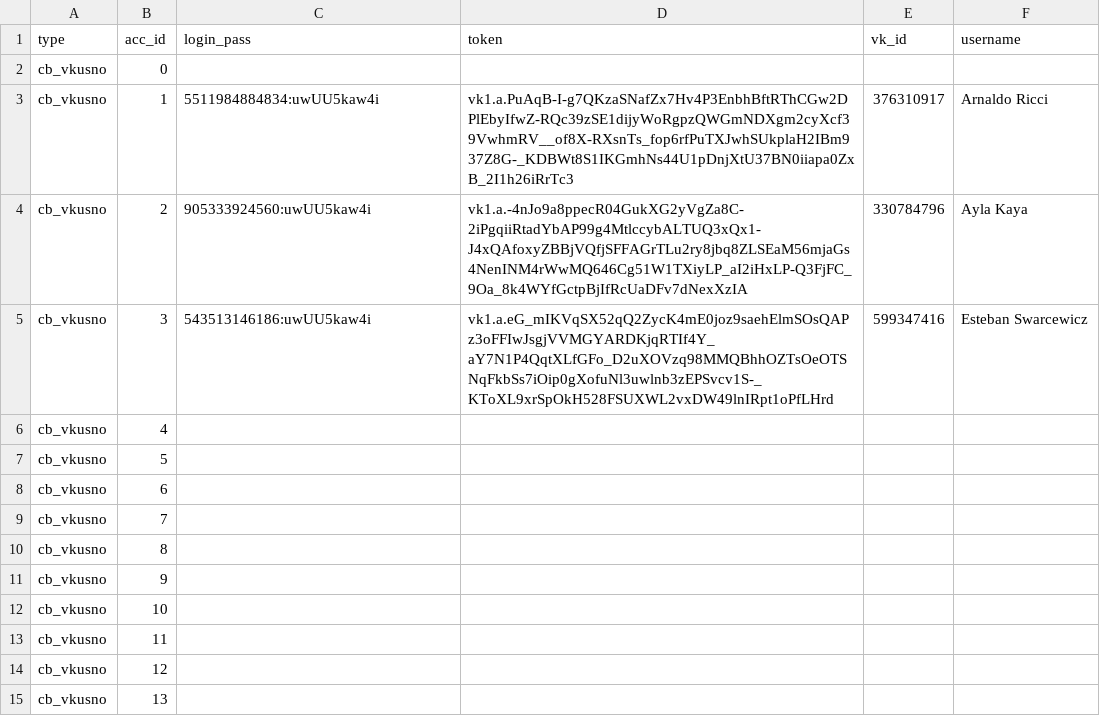
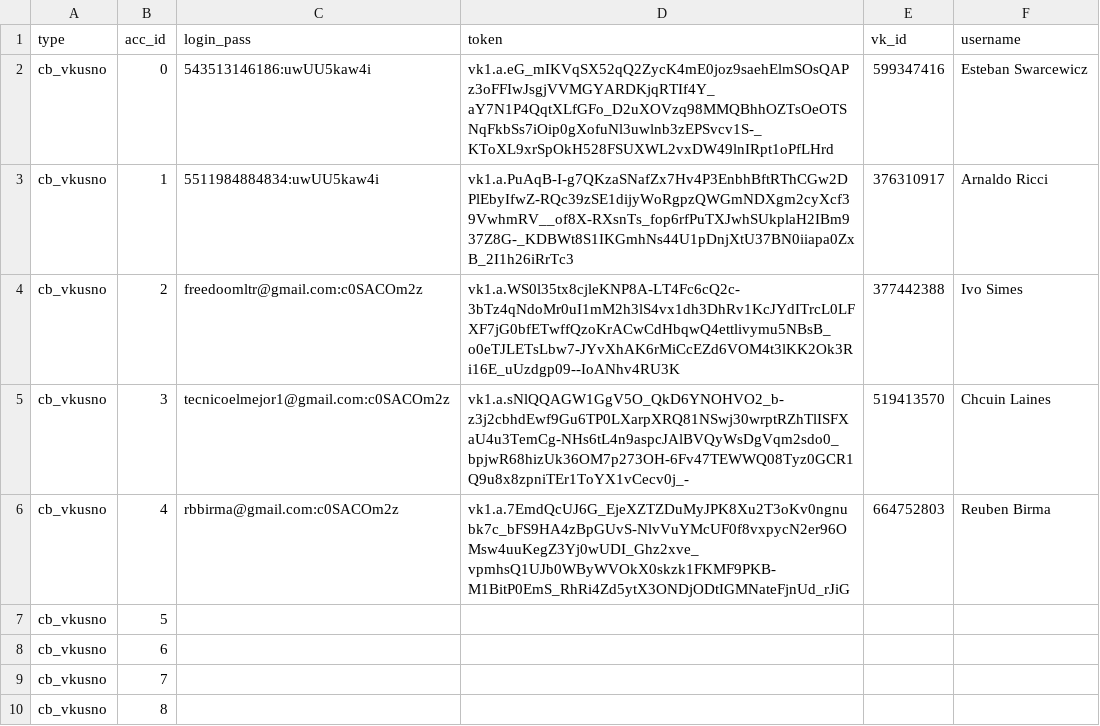
Before and after one commit to colorfulpaintofapriltoday/data, a CSV file: vk1.csv, drawn as a sheet; only a part is shown; the shorter side is filled out with more unchanged rows.

Commit message:
Update vk1.csv

```diff
--- a/vk1.csv
+++ b/vk1.csv
@@ -1,7 +1,7 @@
 type,acc_id,login_pass,token,vk_id,username
-cb_vkusno,0,
+cb_vkusno,0,543513146186:uwUU5kaw4i,vk1.a.eG_mIKVqSX52qQ2ZycK4mE0joz9saehElmSOsQAPz3oFFIwJsgjVVMGYARDKjqRTIf4Y_aY7N1P4QqtXLfGFo_D2uXOVzq98MMQBhhOZTsOeOTSNqFkbSs7iOip0gXofuNl3uwlnb3zEPSvcv1S-_KToXL9xrSpOkH528FSUXWL2vxDW49lnIRpt1oPfLHrd,599347416,Esteban Swarcewicz
 cb_vkusno,1,5511984884834:uwUU5kaw4i,vk1.a.PuAqB-I-g7QKzaSNafZx7Hv4P3EnbhBftRThCGw2DPlEbyIfwZ-RQc39zSE1dijyWoRgpzQWGmNDXgm2cyXcf39VwhmRV__of8X-RXsnTs_fop6rfPuTXJwhSUkplaH2IBm937Z8G-_KDBWt8S1IKGmhNs44U1pDnjXtU37BN0iiapa0ZxB_2I1h26iRrTc3,376310917,Arnaldo Ricci
-cb_vkusno,2,905333924560:uwUU5kaw4i,vk1.a.-4nJo9a8ppecR04GukXG2yVgZa8C-2iPgqiiRtadYbAP99g4MtlccybALTUQ3xQx1-J4xQAfoxyZBBjVQfjSFFAGrTLu2ry8jbq8ZLSEaM56mjaGs4NenINM4rWwMQ646Cg51W1TXiyLP_aI2iHxLP-Q3FjFC_9Oa_8k4WYfGctpBjIfRcUaDFv7dNexXzIA,330784796,Ayla Kaya
-cb_vkusno,3,543513146186:uwUU5kaw4i,vk1.a.eG_mIKVqSX52qQ2ZycK4mE0joz9saehElmSOsQAPz3oFFIwJsgjVVMGYARDKjqRTIf4Y_aY7N1P4QqtXLfGFo_D2uXOVzq98MMQBhhOZTsOeOTSNqFkbSs7iOip0gXofuNl3uwlnb3zEPSvcv1S-_KToXL9xrSpOkH528FSUXWL2vxDW49lnIRpt1oPfLHrd,599347416,Esteban Swarcewicz
-cb_vkusno,4,
+cb_vkusno,2,freedoomltr@gmail.com:c0SACOm2z,vk1.a.WS0l35tx8cjleKNP8A-LT4Fc6cQ2c-3bTz4qNdoMr0uI1mM2h3lS4vx1dh3DhRv1KcJYdITrcL0LFXF7jG0bfETwffQzoKrACwCdHbqwQ4ettlivymu5NBsB_o0eTJLETsLbw7-JYvXhAK6rMiCcEZd6VOM4t3lKK2Ok3Ri16E_uUzdgp09--IoANhv4RU3K,377442388,Ivo Simes
+cb_vkusno,3,tecnicoelmejor1@gmail.com:c0SACOm2z,vk1.a.sNlQQAGW1GgV5O_QkD6YNOHVO2_b-z3j2cbhdEwf9Gu6TP0LXarpXRQ81NSwj30wrptRZhTlISFXaU4u3TemCg-NHs6tL4n9aspcJAlBVQyWsDgVqm2sdo0_bpjwR68hizUk36OM7p273OH-6Fv47TEWWQ08Tyz0GCR1Q9u8x8zpniTEr1ToYX1vCecv0j_-,519413570,Chcuin Laines
+cb_vkusno,4,rbbirma@gmail.com:c0SACOm2z,vk1.a.7EmdQcUJ6G_EjeXZTZDuMyJPK8Xu2T3oKv0ngnubk7c_bFS9HA4zBpGUvS-NlvVuYMcUF0f8vxpycN2er96OMsw4uuKegZ3Yj0wUDI_Ghz2xve_vpmhsQ1UJb0WByWVOkX0skzk1FKMF9PKB-M1BitP0EmS_RhRi4Zd5ytX3ONDjODtIGMNateFjnUd_rJiG,664752803,Reuben Birma
 cb_vkusno,5,
```
